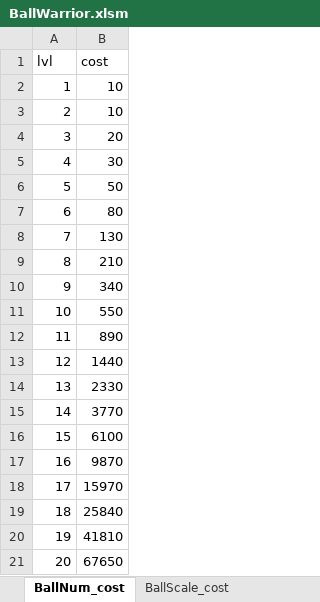
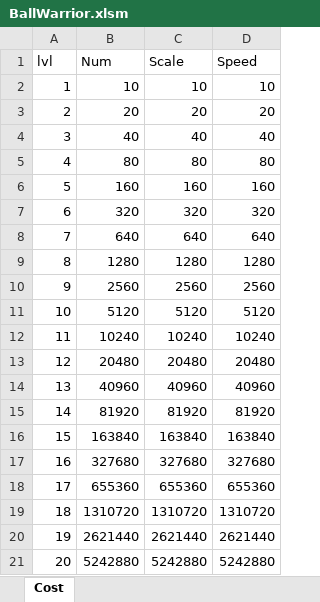
Before and after one commit to Kun-Z/BallWarrior, an Excel workbook: Assets/Resources/Data/BallWarrior.xlsm, sheet Cost, drawn as a sheet; values as stored, in another font and other column widths than the file's, no borders; charts and pictures not drawn; removed rows and columns are numbered as before the commit, all else as after; the diff names each change by its address in the sheet, - before the commit and + after, or states it on an @@ line.

```diff
--- a/Assets/Resources/Data/BallWarrior.xlsm (sheet Cost)
+++ b/Assets/Resources/Data/BallWarrior.xlsm (sheet Cost)
-sheet tab: BallNum_cost
+sheet tab: Cost
-sheet tab: BallScale_cost
-column B (cost), rows 2-21: 10 | 10 | 20 | 30 | 50 | 80 | 130 | 210 | 340 | 550 | 890 | 1440 | 2330 | 3770 | 6100 | 9870 | 15970 | 25840 | 41810 | 67650
+column B (Num), rows 2-21: 10 | 20 | 40 | 80 | 160 | 320 | 640 | 1280 | 2560 | 5120 | 10240 | 20480 | 40960 | 81920 | 163840 | 327680 | 655360 | 1310720 | 2621440 | 5242880
+column C (Scale), rows 2-21: 10 | 20 | 40 | 80 | 160 | 320 | 640 | 1280 | 2560 | 5120 | 10240 | 20480 | 40960 | 81920 | 163840 | 327680 | 655360 | 1310720 | 2621440 | 5242880
+column D (Speed), rows 2-21: 10 | 20 | 40 | 80 | 160 | 320 | 640 | 1280 | 2560 | 5120 | 10240 | 20480 | 40960 | 81920 | 163840 | 327680 | 655360 | 1310720 | 2621440 | 5242880
```
Also changed, not shown: other sheet tabs, charts or pictures, 49 other files.
